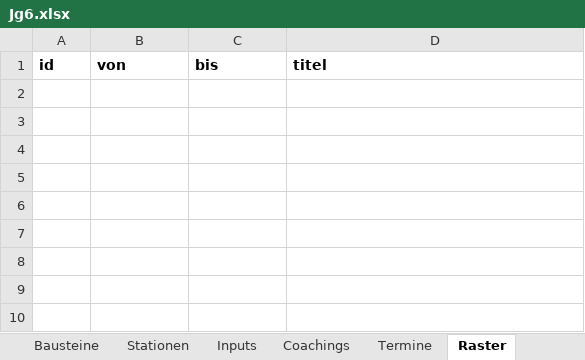
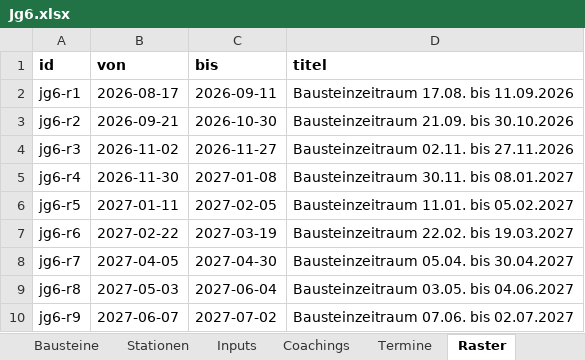
Before and after one commit to smt-esz/soul-companion, an Excel workbook: content/jahrgaenge/Jg6.xlsx, sheet Raster, drawn as a sheet; values as stored, in another font and other column widths than the file's, no borders; the diff names each change by its address in the sheet, - before the commit and + after, or states it on an @@ line.

```diff
--- a/content/jahrgaenge/Jg6.xlsx (sheet Raster)
+++ b/content/jahrgaenge/Jg6.xlsx (sheet Raster)
+row 2: jg6-r1 | 2026-08-17 | 2026-09-11 | Bausteinzeitraum 17.08. bis 11.09.2026
+row 3: jg6-r2 | 2026-09-21 | 2026-10-30 | Bausteinzeitraum 21.09. bis 30.10.2026
+row 4: jg6-r3 | 2026-11-02 | 2026-11-27 | Bausteinzeitraum 02.11. bis 27.11.2026
+row 5: jg6-r4 | 2026-11-30 | 2027-01-08 | Bausteinzeitraum 30.11. bis 08.01.2027
+row 6: jg6-r5 | 2027-01-11 | 2027-02-05 | Bausteinzeitraum 11.01. bis 05.02.2027
+row 7: jg6-r6 | 2027-02-22 | 2027-03-19 | Bausteinzeitraum 22.02. bis 19.03.2027
+row 8: jg6-r7 | 2027-04-05 | 2027-04-30 | Bausteinzeitraum 05.04. bis 30.04.2027
+row 9: jg6-r8 | 2027-05-03 | 2027-06-04 | Bausteinzeitraum 03.05. bis 04.06.2027
+row 10: jg6-r9 | 2027-06-07 | 2027-07-02 | Bausteinzeitraum 07.06. bis 02.07.2027
```
Also changed, not shown: content/jahrgaenge/Jg5.xlsx, content/jahrgaenge/Jg7.xlsx, 1 other file.
